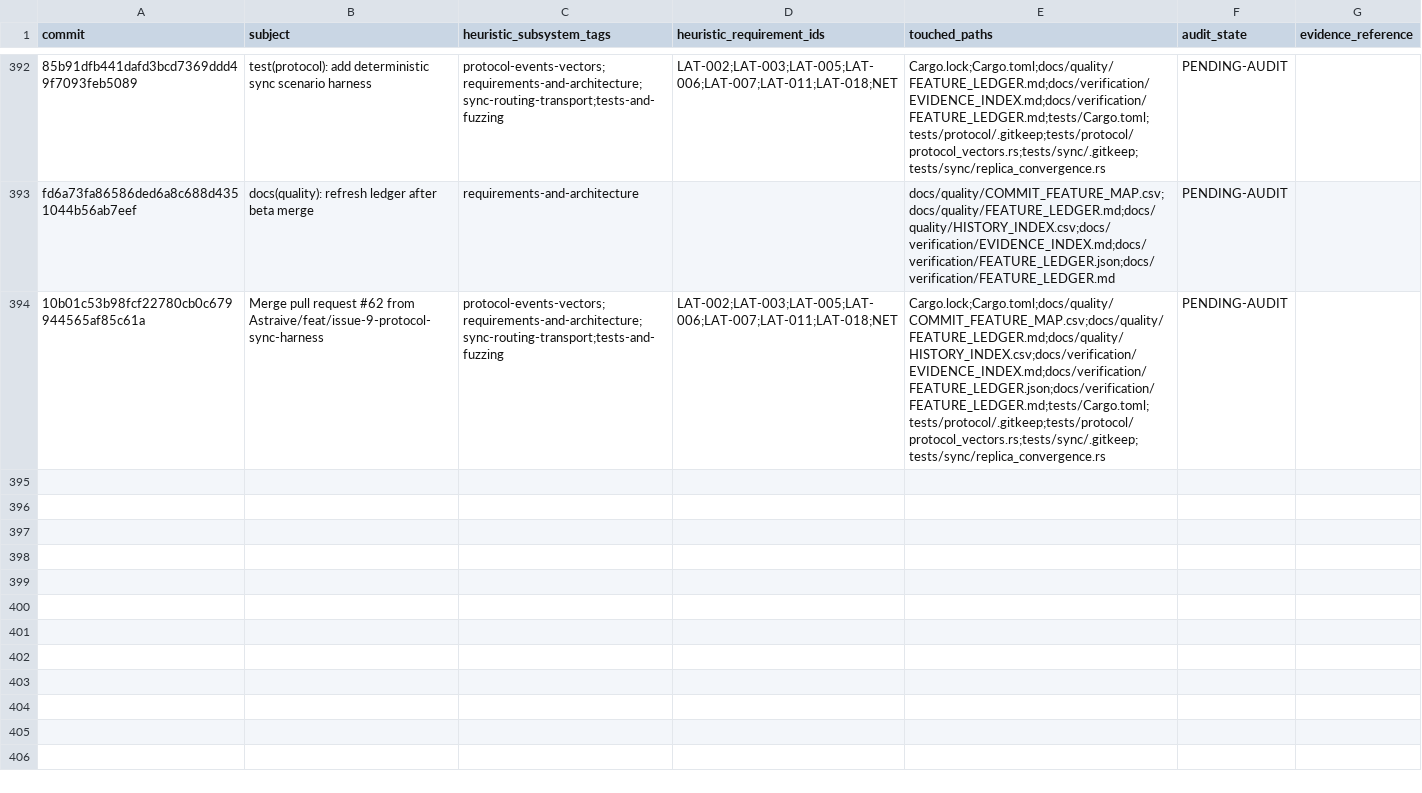
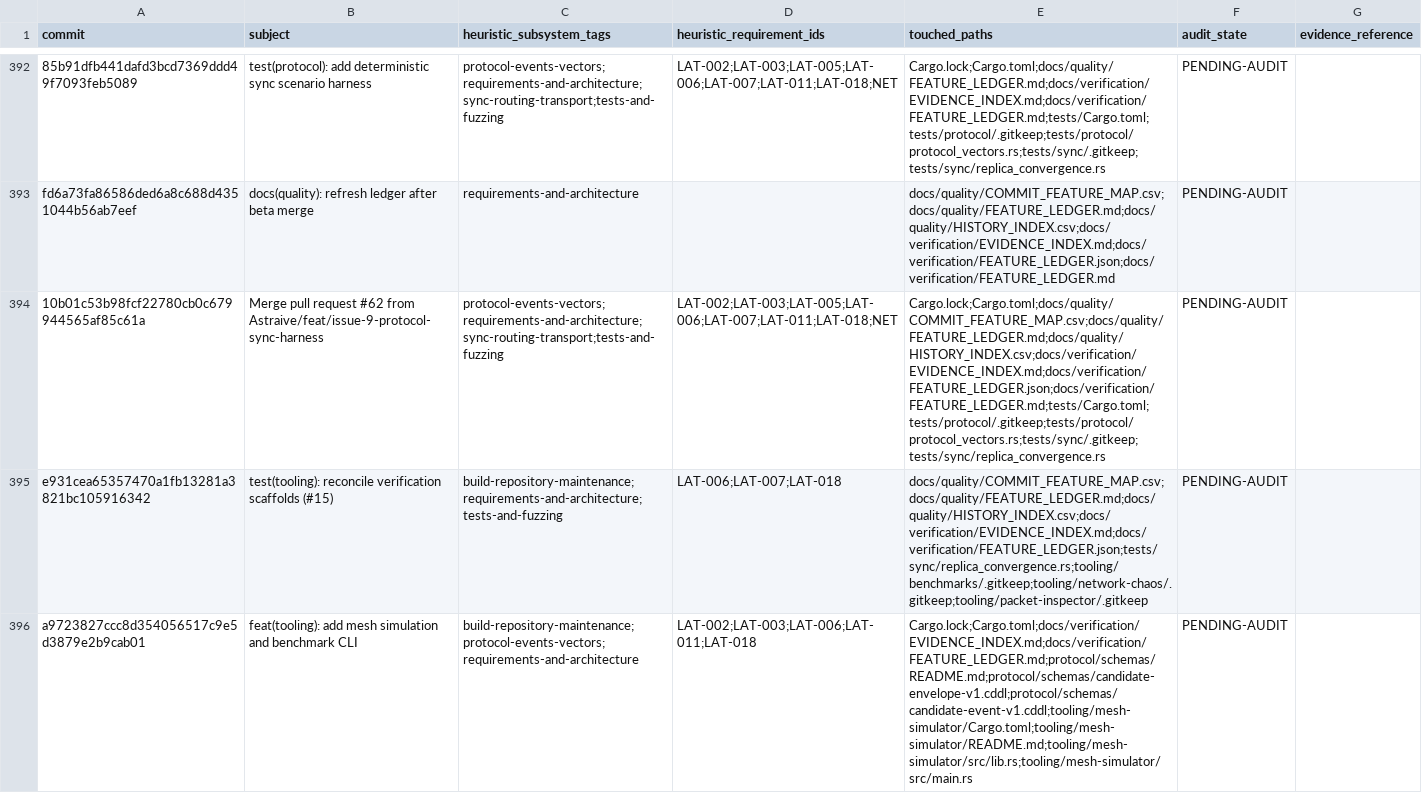
Before and after one commit to Astraive/lattice, a CSV file: docs/quality/HISTORY_INDEX.csv, drawn as a sheet; only a part is shown, gaps mark what is left out; the diff names each change by its address in the sheet, - before the commit and + after, or states it on an @@ line.

Commit message:
docs(quality): refresh feature ledger

```diff
--- a/docs/quality/HISTORY_INDEX.csv
+++ b/docs/quality/HISTORY_INDEX.csv
+row 395: e931cea65357470a1fb13281a3821bc105916342 | test(tooling): reconcile verification scaffolds (#15) | build-repository-maintenance;requirements-and-architecture;tests-and-fuzzing | LAT-006;LAT-007;LAT-018 | docs/quality/COMMIT_FEATURE_MAP.csv;docs/quality/FEATURE_LEDGER.md;docs/quality/HISTORY_INDEX.csv;docs/verification/EVIDENCE_INDEX.md;docs/verification/FEATURE_LEDGER.json;tests/sync/replica_convergence.rs;tooling/benchmarks/.gitkeep;tooling/network-chaos/.gitkeep;tooling/packet-inspector/.gitkeep | PENDING-AUDIT
+row 396: a9723827ccc8d354056517c9e5d3879e2b9cab01 | feat(tooling): add mesh simulation and benchmark CLI | build-repository-maintenance;protocol-events-vectors;requirements-and-architecture | LAT-002;LAT-003;LAT-006;LAT-011;LAT-018 | Cargo.lock;Cargo.toml;docs/verification/EVIDENCE_INDEX.md;docs/verification/FEATURE_LEDGER.md;protocol/schemas/README.md;protocol/schemas/candidate-envelope-v1.cddl;protocol/schemas/candidate-event-v1.cddl;tooling/mesh-simulator/Cargo.toml;tooling/mesh-simulator/README.md;tooling/mesh-simulator/src/lib.rs;tooling/mesh-simulator/src/main.rs | PENDING-AUDIT
```
Also changed, not shown: docs/quality/COMMIT_FEATURE_MAP.csv, 1 other file.
